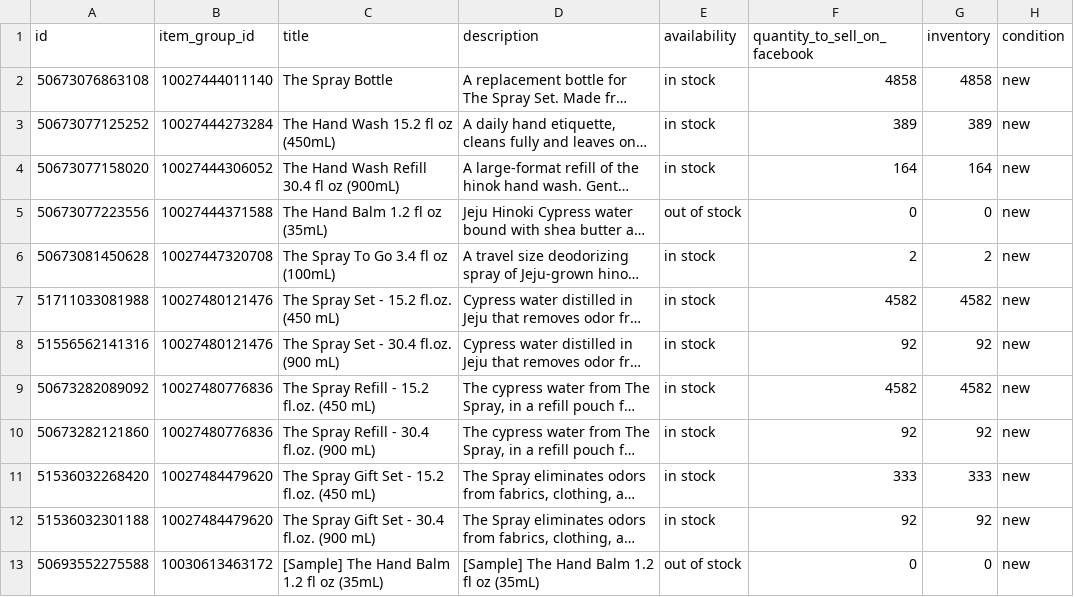
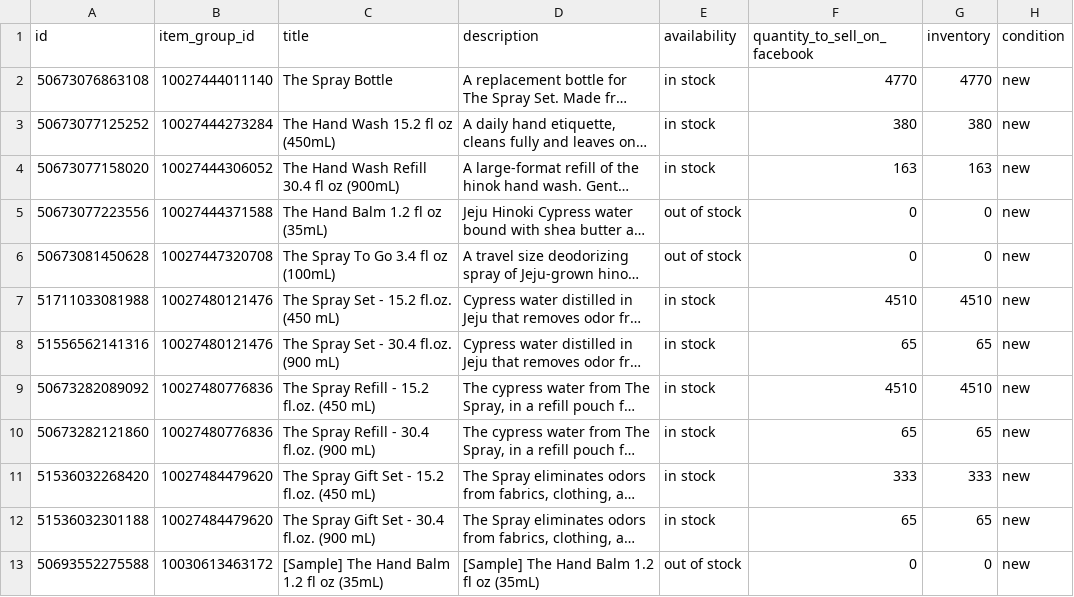
Before and after one commit to techefg/hinok-product-feed, a CSV file: docs/feed.csv, drawn as a sheet; only a part is shown; long unchanged cells end in …; the diff covers the shown part only; the diff names each change by its address in the sheet, - before the commit and + after, or states it on an @@ line.

```diff
--- a/docs/feed.csv
+++ b/docs/feed.csv
-F2 (quantity_to_sell_on_facebook): 4858
+F2 (quantity_to_sell_on_facebook): 4770
-G2 (inventory): 4858
+G2 (inventory): 4770
-F3 (quantity_to_sell_on_facebook): 389
+F3 (quantity_to_sell_on_facebook): 380
-G3 (inventory): 389
+G3 (inventory): 380
-F4 (quantity_to_sell_on_facebook): 164
+F4 (quantity_to_sell_on_facebook): 163
-G4 (inventory): 164
+G4 (inventory): 163
-E6 (availability): in stock
+E6 (availability): out of stock
-F6 (quantity_to_sell_on_facebook): 2
+F6 (quantity_to_sell_on_facebook): 0
-G6 (inventory): 2
+G6 (inventory): 0
-F7 (quantity_to_sell_on_facebook): 4582
+F7 (quantity_to_sell_on_facebook): 4510
-G7 (inventory): 4582
+G7 (inventory): 4510
-F8 (quantity_to_sell_on_facebook): 92
+F8 (quantity_to_sell_on_facebook): 65
-G8 (inventory): 92
+G8 (inventory): 65
-F9 (quantity_to_sell_on_facebook): 4582
+F9 (quantity_to_sell_on_facebook): 4510
-G9 (inventory): 4582
+G9 (inventory): 4510
-F10 (quantity_to_sell_on_facebook): 92
+F10 (quantity_to_sell_on_facebook): 65
-G10 (inventory): 92
+G10 (inventory): 65
-F12 (quantity_to_sell_on_facebook): 92
+F12 (quantity_to_sell_on_facebook): 65
-G12 (inventory): 92
+G12 (inventory): 65
```
Also changed, not shown: 12 edited cells elsewhere in this file, docs/google-feed.csv.
